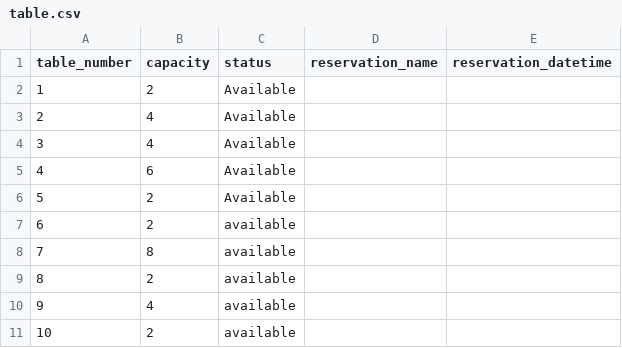
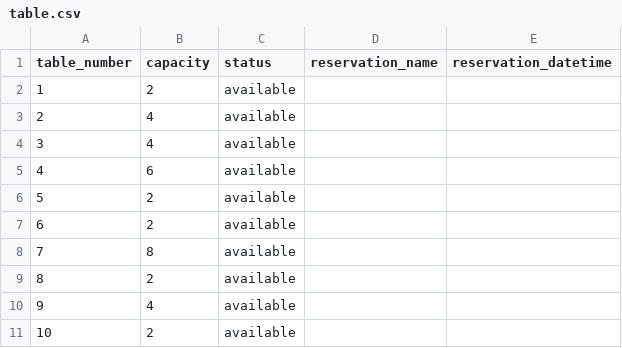
Before and after one commit to yogenkarki07/The-Garden-Shed, a CSV file: data/table.csv, drawn as a sheet.

```diff
--- a/data/table.csv
+++ b/data/table.csv
@@ -1,7 +1,7 @@
 table_number,capacity,status,reservation_name,reservation_datetime
-1,2,Available,,
-2,4,Available,,
-3,4,Available,,
-4,6,Available,,
-5,2,Available,,
+1,2,available,,
+2,4,available,,
+3,4,available,,
+4,6,available,,
+5,2,available,,
 6,2,available,,
```
Also changed, not shown: 7 other files.
